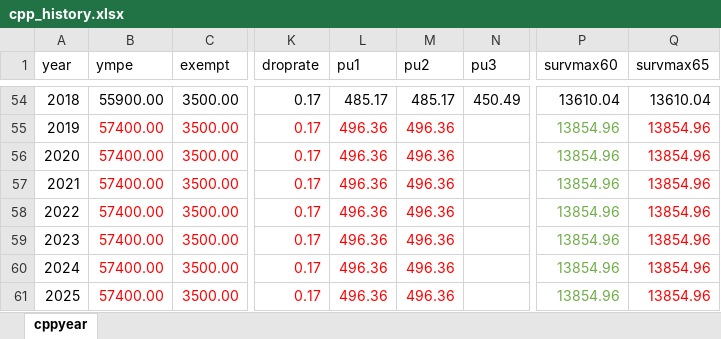
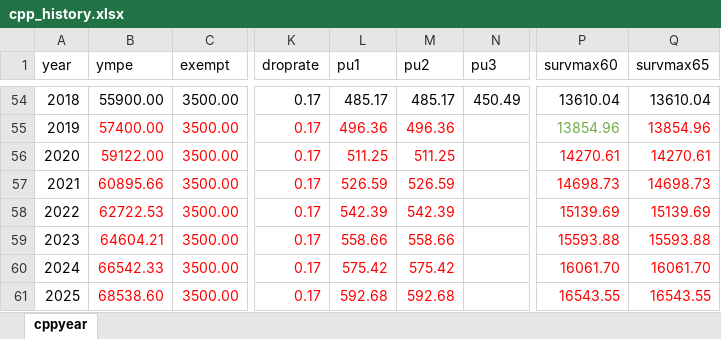
Before and after one commit to CREEi-models/cpp, an Excel workbook: params/cpp_history.xlsx, sheet cppyear, drawn as a sheet; only a part is shown, gaps mark what is left out; values as stored, in another font and other column widths than the file's, no borders; the diff names each change by its address in the sheet, - before the commit and + after, or states it on an @@ line.

Commit message:
Udaptes params CPP
Updates des paramètres pour les années futures (pour tenir compte de la croissance).

```diff
--- a/params/cpp_history.xlsx (sheet cppyear)
+++ b/params/cpp_history.xlsx (sheet cppyear)
-B56 (ympe): 57400.00
+B56 (ympe): 59122.00
-L56 (pu1): 496.36
+L56 (pu1): 511.25
-M56 (pu2): 496.36
+M56 (pu2): 511.25
-P56 (survmax60): 13854.96
+P56 (survmax60): 14270.61
-P56:P61 text colour: #70AD47
+P56:P61 text colour: #FF0000
-Q56 (survmax65): 13854.96
+Q56 (survmax65): 14270.61
-B57 (ympe): 57400.00
+B57 (ympe): 60895.66
-L57 (pu1): 496.36
+L57 (pu1): 526.59
-M57 (pu2): 496.36
+M57 (pu2): 526.59
-P57 (survmax60): 13854.96
+P57 (survmax60): 14698.73
-Q57 (survmax65): 13854.96
+Q57 (survmax65): 14698.73
-B58 (ympe): 57400.00
+B58 (ympe): 62722.53
-L58 (pu1): 496.36
+L58 (pu1): 542.39
-M58 (pu2): 496.36
+M58 (pu2): 542.39
-P58 (survmax60): 13854.96
+P58 (survmax60): 15139.69
-Q58 (survmax65): 13854.96
+Q58 (survmax65): 15139.69
-B59 (ympe): 57400.00
+B59 (ympe): 64604.21
-L59 (pu1): 496.36
+L59 (pu1): 558.66
-M59 (pu2): 496.36
+M59 (pu2): 558.66
-P59 (survmax60): 13854.96
+P59 (survmax60): 15593.88
-Q59 (survmax65): 13854.96
+Q59 (survmax65): 15593.88
-B60 (ympe): 57400.00
+B60 (ympe): 66542.33
-L60 (pu1): 496.36
+L60 (pu1): 575.42
-M60 (pu2): 496.36
+M60 (pu2): 575.42
-P60 (survmax60): 13854.96
+P60 (survmax60): 16061.70
-Q60 (survmax65): 13854.96
+Q60 (survmax65): 16061.70
-B61 (ympe): 57400.00
+B61 (ympe): 68538.60
-L61 (pu1): 496.36
+L61 (pu1): 592.68
-M61 (pu2): 496.36
+M61 (pu2): 592.68
-P61 (survmax60): 13854.96
+P61 (survmax60): 16543.55
-Q61 (survmax65): 13854.96
+Q61 (survmax65): 16543.55
```
Also changed, not shown: params/qpp_history.xlsx, 1 other file.
